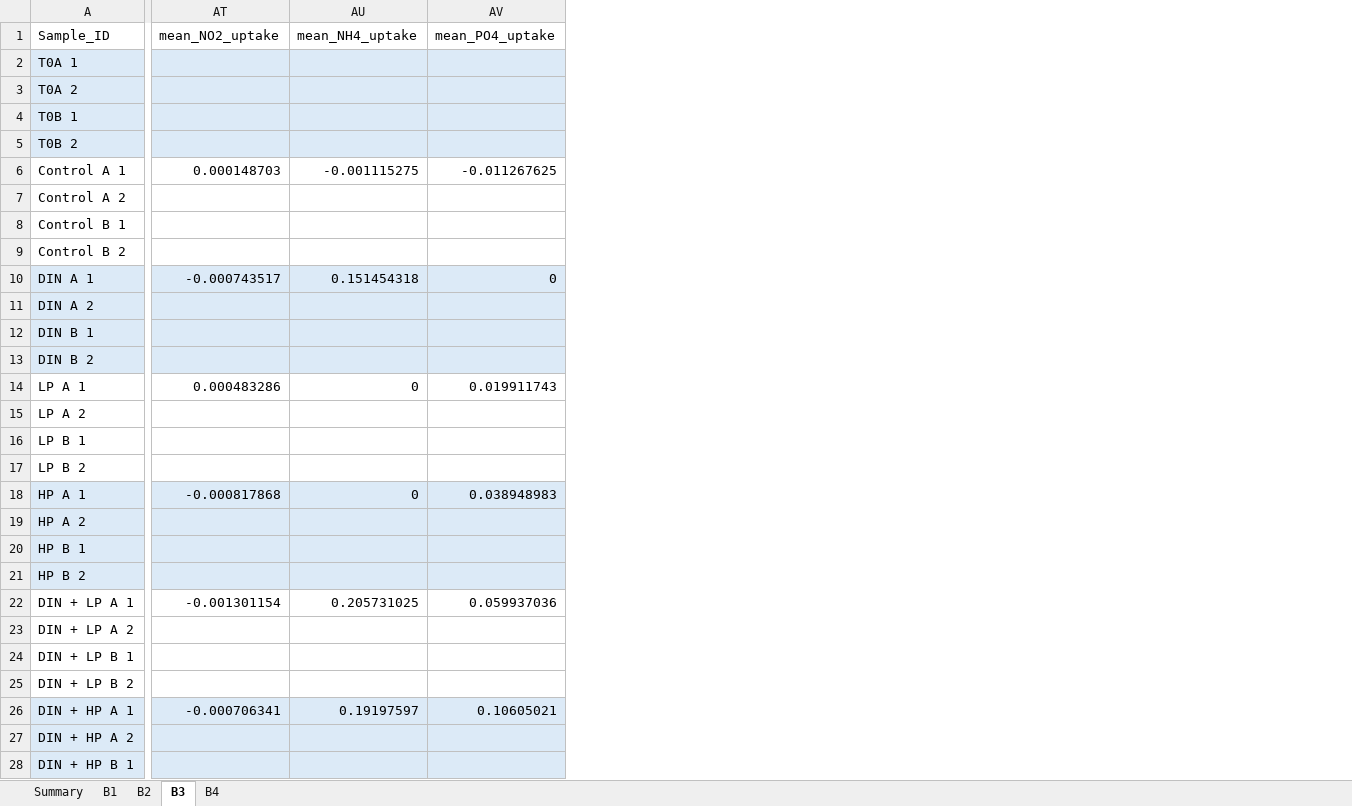
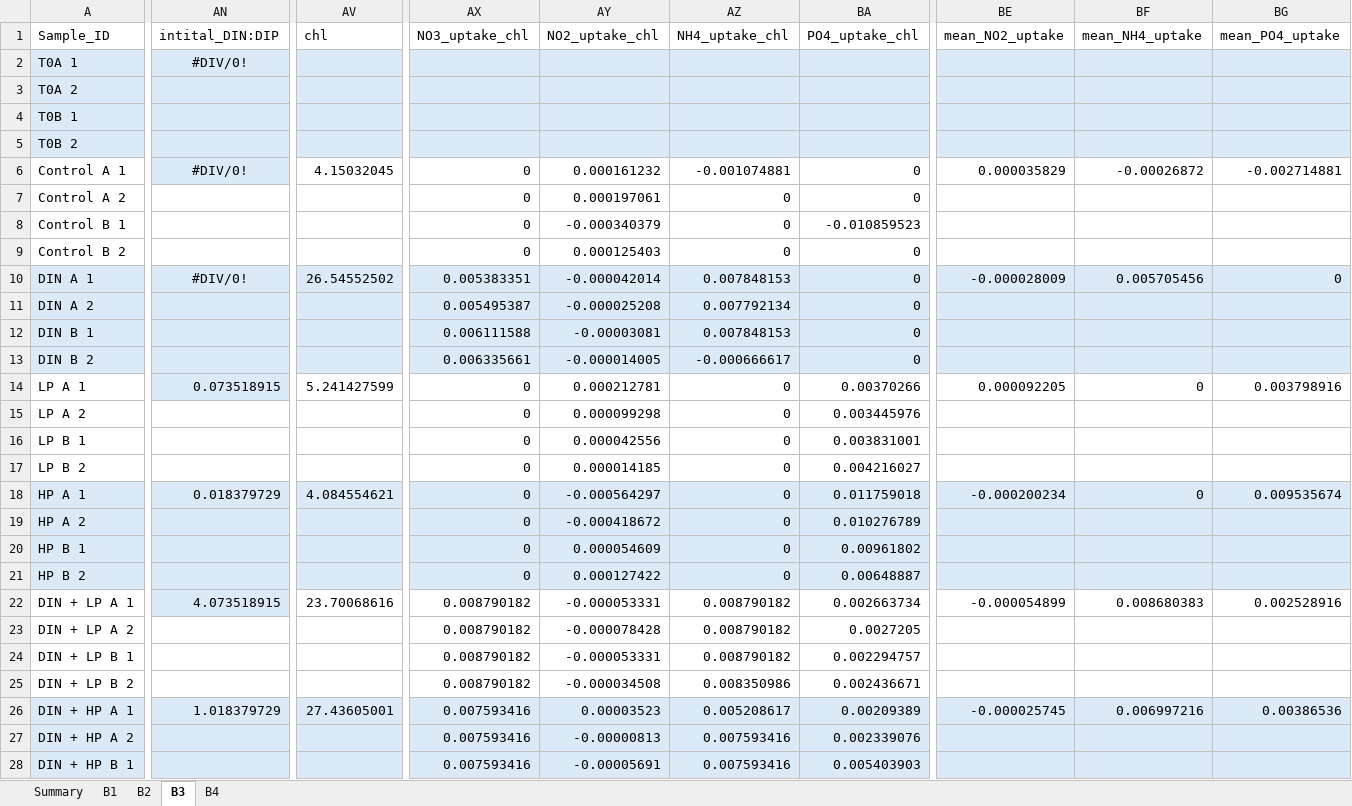
Before and after one commit to catds99/MS_Thesis_2023-2024, an Excel workbook: data/Final_nutrient_data.xlsx, sheet B3, drawn as a sheet; only a part is shown, gaps mark what is left out; values as stored, in another font and other column widths than the file's, no borders; addresses are those after the commit; the diff covers the shown part only; the diff names each change by its address in the sheet, - before the commit and + after, or states it on an @@ line.

```diff
--- a/data/Final_nutrient_data.xlsx (sheet B3)
+++ b/data/Final_nutrient_data.xlsx (sheet B3)
+column AN (intital_DIN:DIP), rows 2-26: #DIV/0! |  |  |  | #DIV/0! |  |  |  | #DIV/0! |  |  |  | 0.073518915 |  |  |  | 0.018379729 |  |  |  | 4.073518915 |  |  |  | 1.018379729
+column AV (chl), rows 6-26: 4.15032045 |  |  |  | 26.54552502 |  |  |  | 5.241427599 |  |  |  | 4.084554621 |  |  |  | 23.70068616 |  |  |  | 27.43605001
+column AX (NO3_uptake_chl), rows 6-28: 0 | 0 | 0 | 0 | 0.005383351 | 0.005495387 | 0.006111588 | 0.006335661 | 0 | 0 | 0 | 0 | 0 | 0 | 0 | 0 | 0.008790182 | 0.008790182 | 0.008790182 | 0.008790182 | 0.007593416 | 0.007593416 | 0.007593416
+column AY (NO2_uptake_chl), rows 6-28: 0.000161232 | 0.000197061 | -0.000340379 | 0.000125403 | -0.000042014 | -0.000025208 | -0.00003081 | -0.000014005 | 0.000212781 | 0.000099298 | 0.000042556 | 0.000014185 | -0.000564297 | -0.000418672 | 0.000054609 | 0.000127422 | -0.000053331 | -0.000078428 | -0.000053331 | -0.000034508 | 0.00003523 | -0.00000813 | -0.00005691
+column AZ (NH4_uptake_chl), rows 6-28: -0.001074881 | 0 | 0 | 0 | 0.007848153 | 0.007792134 | 0.007848153 | -0.000666617 | 0 | 0 | 0 | 0 | 0 | 0 | 0 | 0 | 0.008790182 | 0.008790182 | 0.008790182 | 0.008350986 | 0.005208617 | 0.007593416 | 0.007593416
+column BA (PO4_uptake_chl), rows 6-28: 0 | 0 | -0.010859523 | 0 | 0 | 0 | 0 | 0 | 0.00370266 | 0.003445976 | 0.003831001 | 0.004216027 | 0.011759018 | 0.010276789 | 0.00961802 | 0.00648887 | 0.002663734 | 0.0027205 | 0.002294757 | 0.002436671 | 0.00209389 | 0.002339076 | 0.005403903
-BE6 (mean_NO2_uptake): 0.000148703
+BE6 (mean_NO2_uptake): 0.000035829
-BF6 (mean_NH4_uptake): -0.001115275
+BF6 (mean_NH4_uptake): -0.00026872
-BG6 (mean_PO4_uptake): -0.011267625
+BG6 (mean_PO4_uptake): -0.002714881
-BE10 (mean_NO2_uptake): -0.000743517
+BE10 (mean_NO2_uptake): -0.000028009
-BF10 (mean_NH4_uptake): 0.151454318
+BF10 (mean_NH4_uptake): 0.005705456
-BE14 (mean_NO2_uptake): 0.000483286
+BE14 (mean_NO2_uptake): 0.000092205
-BG14 (mean_PO4_uptake): 0.019911743
+BG14 (mean_PO4_uptake): 0.003798916
-BE18 (mean_NO2_uptake): -0.000817868
+BE18 (mean_NO2_uptake): -0.000200234
-BG18 (mean_PO4_uptake): 0.038948983
+BG18 (mean_PO4_uptake): 0.009535674
-BE22 (mean_NO2_uptake): -0.001301154
+BE22 (mean_NO2_uptake): -0.000054899
-BF22 (mean_NH4_uptake): 0.205731025
+BF22 (mean_NH4_uptake): 0.008680383
-BG22 (mean_PO4_uptake): 0.059937036
+BG22 (mean_PO4_uptake): 0.002528916
-BE26 (mean_NO2_uptake): -0.000706341
+BE26 (mean_NO2_uptake): -0.000025745
-BF26 (mean_NH4_uptake): 0.19197597
+BF26 (mean_NH4_uptake): 0.006997216
-BG26 (mean_PO4_uptake): 0.10605021
+BG26 (mean_PO4_uptake): 0.00386536
```
Also changed, not shown: 5 added columns and 3 edited cells elsewhere in this sheet, sheet B1, sheet B2, sheet B4, formulas that keep their value, 7 other files.
